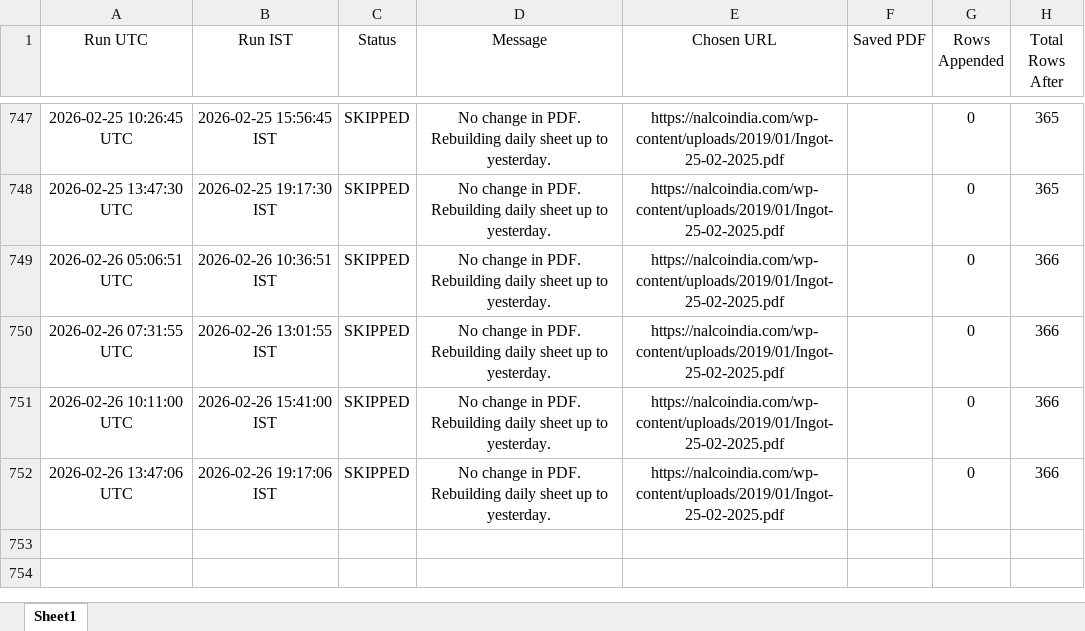
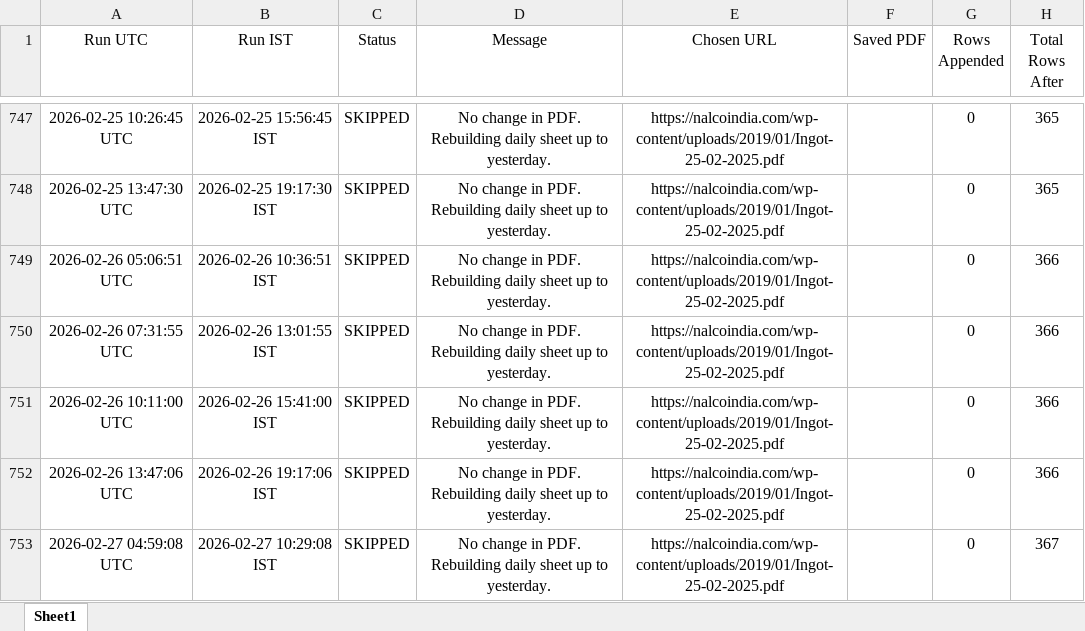
Before and after one commit to ajeeshaju1990/nalco_circular_downloader, an Excel workbook: data/nalco_run_log.xlsx, sheet Sheet1, drawn as a sheet; only a part is shown, gaps mark what is left out; values as stored, in another font and other column widths than the file's, no borders; the diff names each change by its address in the sheet, - before the commit and + after, or states it on an @@ line.

```diff
--- a/data/nalco_run_log.xlsx (sheet Sheet1)
+++ b/data/nalco_run_log.xlsx (sheet Sheet1)
+row 753: 2026-02-27 04:59:08 UTC | 2026-02-27 10:29:08 IST | SKIPPED | No change in PDF. Rebuilding daily sheet up to yesterday. | https://nalcoindia.com/wp-content/uploads/2019/01/Ingot-25-02-2025.pdf |  | 0 | 367
```
Also changed, not shown: data/nalco_prices.xlsx.
